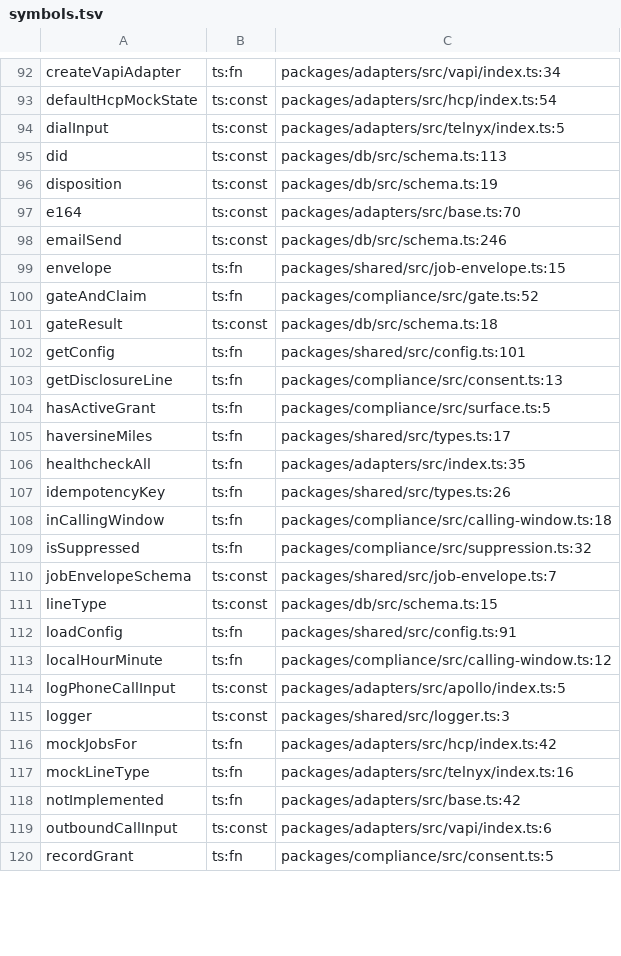
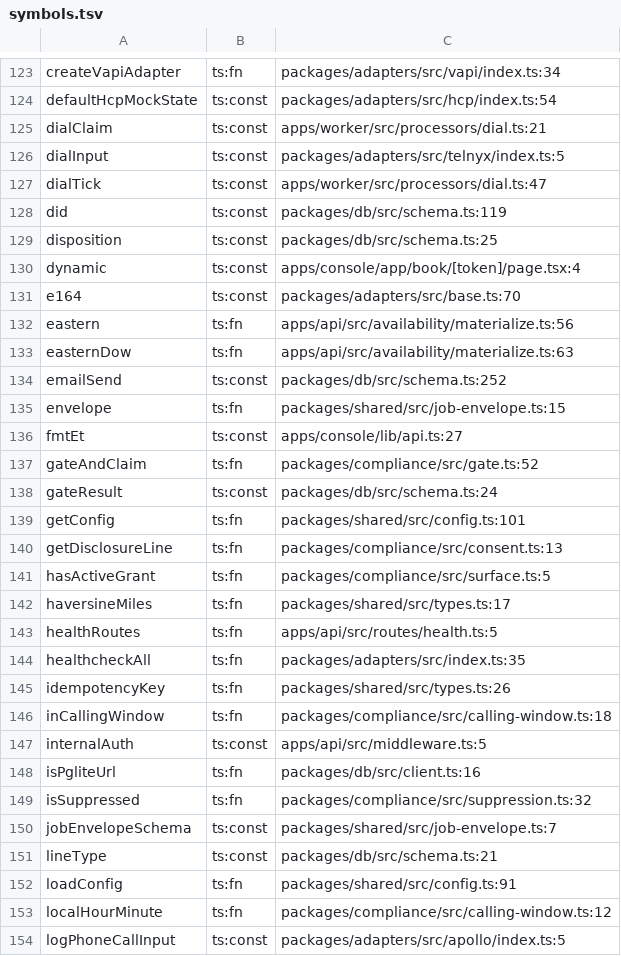
Before and after one commit to MAKaminski/tm-voice, a TSV file: .claude/index/symbols.tsv, drawn as a sheet; only a part is shown, gaps mark what is left out; the shorter side is filled out with more unchanged rows; the diff covers the shown part only.

```diff
--- a/.claude/index/symbols.tsv
+++ b/.claude/index/symbols.tsv
@@ -93,10 +124,16 @@ createVapiAdapter	ts:fn	packages/adapters/src/vapi/index.ts:34
 defaultHcpMockState	ts:const	packages/adapters/src/hcp/index.ts:54
+dialClaim	ts:const	apps/worker/src/processors/dial.ts:21
 dialInput	ts:const	packages/adapters/src/telnyx/index.ts:5
-did	ts:const	packages/db/src/schema.ts:113
-disposition	ts:const	packages/db/src/schema.ts:19
+dialTick	ts:const	apps/worker/src/processors/dial.ts:47
+did	ts:const	packages/db/src/schema.ts:119
+disposition	ts:const	packages/db/src/schema.ts:25
+dynamic	ts:const	apps/console/app/book/[token]/page.tsx:4
 e164	ts:const	packages/adapters/src/base.ts:70
-emailSend	ts:const	packages/db/src/schema.ts:246
+eastern	ts:fn	apps/api/src/availability/materialize.ts:56
+easternDow	ts:fn	apps/api/src/availability/materialize.ts:63
+emailSend	ts:const	packages/db/src/schema.ts:252
 envelope	ts:fn	packages/shared/src/job-envelope.ts:15
+fmtEt	ts:const	apps/console/lib/api.ts:27
 gateAndClaim	ts:fn	packages/compliance/src/gate.ts:52
-gateResult	ts:const	packages/db/src/schema.ts:18
+gateResult	ts:const	packages/db/src/schema.ts:24
 getConfig	ts:fn	packages/shared/src/config.ts:101
@@ -105,2 +142,3 @@ hasActiveGrant	ts:fn	packages/compliance/src/surface.ts:5
 haversineMiles	ts:fn	packages/shared/src/types.ts:17
+healthRoutes	ts:fn	apps/api/src/routes/health.ts:5
 healthcheckAll	ts:fn	packages/adapters/src/index.ts:35
@@ -108,5 +146,7 @@ idempotencyKey	ts:fn	packages/shared/src/types.ts:26
 inCallingWindow	ts:fn	packages/compliance/src/calling-window.ts:18
+internalAuth	ts:const	apps/api/src/middleware.ts:5
+isPgliteUrl	ts:fn	packages/db/src/client.ts:16
 isSuppressed	ts:fn	packages/compliance/src/suppression.ts:32
 jobEnvelopeSchema	ts:const	packages/shared/src/job-envelope.ts:7
-lineType	ts:const	packages/db/src/schema.ts:15
+lineType	ts:const	packages/db/src/schema.ts:21
 loadConfig	ts:fn	packages/shared/src/config.ts:91
```
Also changed, not shown: 40 added rows and 24 edited cells elsewhere in this file, 18 other files.
